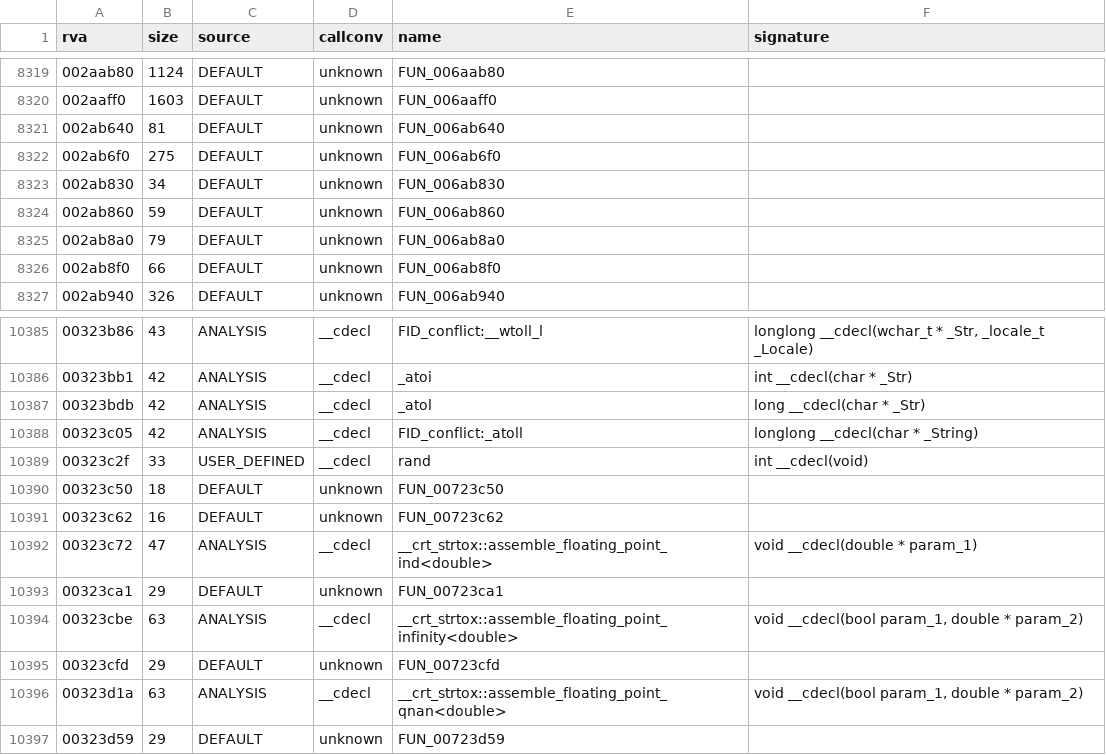
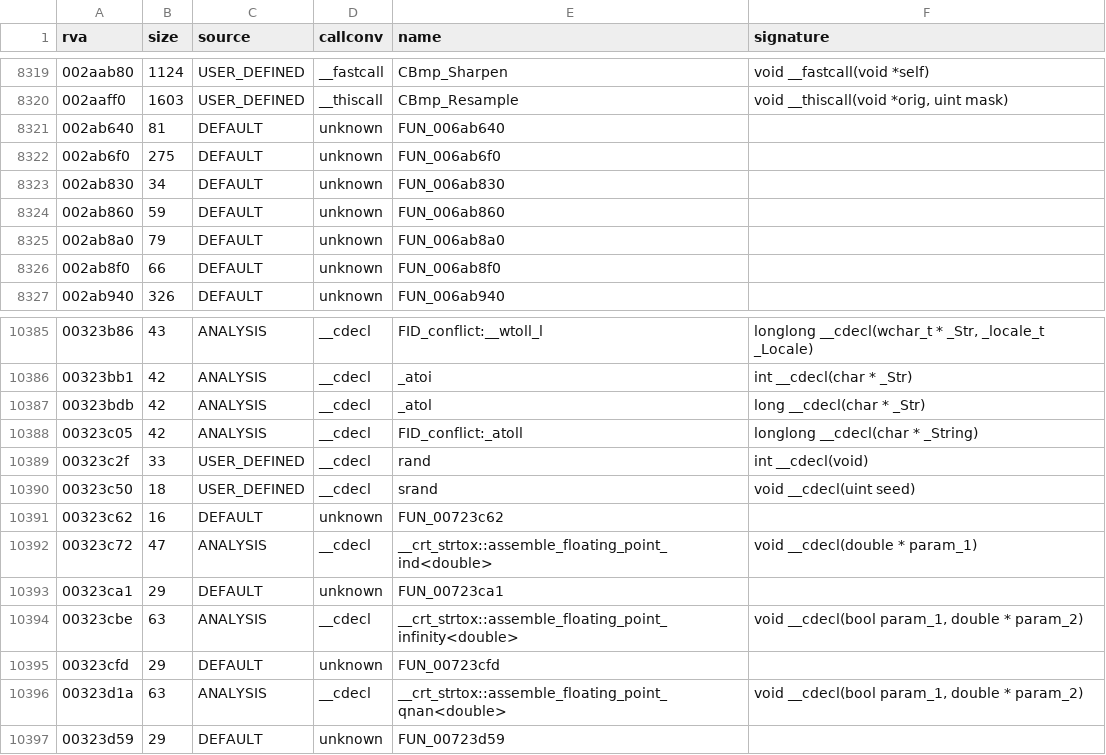
Before and after one commit to Blackwolf1337/scrapland, a TSV file: symbols/functions.tsv, drawn as a sheet; only a part is shown, gaps mark what is left out; the diff covers the shown part only.

Commit message:
engine3d: Engine/Bmp.c pixel operations (RGBA byte images: filters, blend, resample, sample); image helpers shared with BmpFlt.c

```diff
--- a/symbols/functions.tsv
+++ b/symbols/functions.tsv
@@ -8319,3 +8319,3 @@ rva	size	source	callconv	name	signature
-002aab80	1124	DEFAULT	unknown	FUN_006aab80	
-002aaff0	1603	DEFAULT	unknown	FUN_006aaff0	
+002aab80	1124	USER_DEFINED	__fastcall	CBmp_Sharpen	void __fastcall(void *self)
+002aaff0	1603	USER_DEFINED	__thiscall	CBmp_Resample	void __thiscall(void *orig, uint mask)
 002ab640	81	DEFAULT	unknown	FUN_006ab640	
@@ -10389,3 +10389,3 @@ rva	size	source	callconv	name	signature
 00323c2f	33	USER_DEFINED	__cdecl	rand	int __cdecl(void)
-00323c50	18	DEFAULT	unknown	FUN_00723c50	
+00323c50	18	USER_DEFINED	__cdecl	srand	void __cdecl(uint seed)
 00323c62	16	DEFAULT	unknown	FUN_00723c62	
```
Also changed, not shown: 48 edited cells elsewhere in this file, 8 other files.
